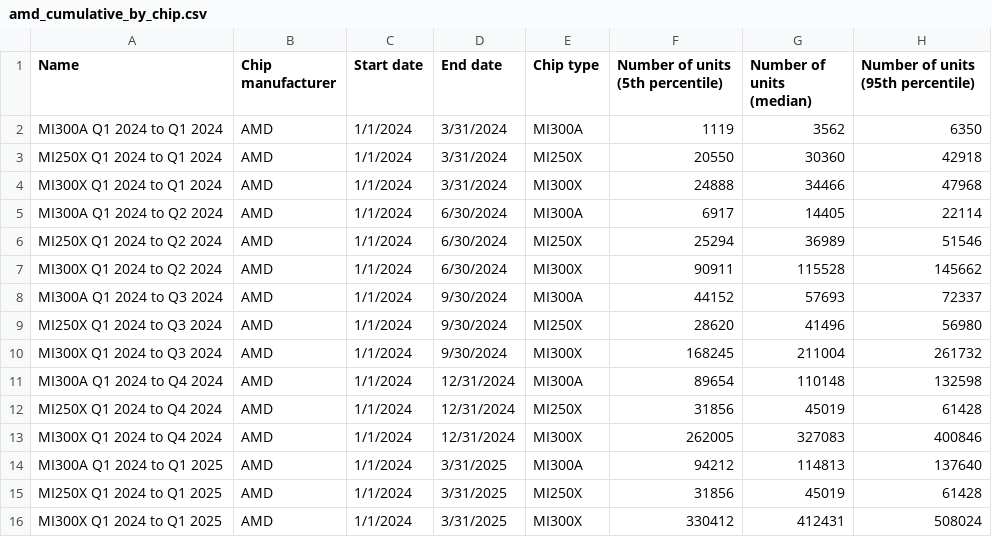
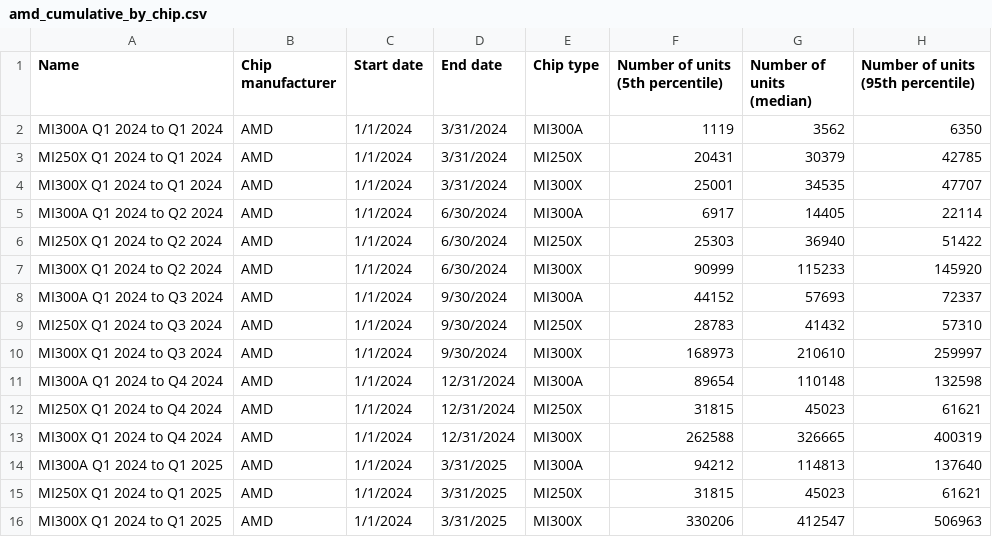
Before and after one commit to epoch-research/ai-chip-counts, a CSV file: csv_export/amd_cumulative_by_chip.csv, drawn as a sheet; only a part is shown; the diff covers the shown part only.

```diff
--- a/csv_export/amd_cumulative_by_chip.csv
+++ b/csv_export/amd_cumulative_by_chip.csv
@@ -2,15 +2,15 @@ Name,Chip manufacturer,Start date,End date,Chip type,Number of units (5th percen
 MI300A Q1 2024 to Q1 2024,AMD,1/1/2024,3/31/2024,MI300A,1119,3562,6350
-MI250X Q1 2024 to Q1 2024,AMD,1/1/2024,3/31/2024,MI250X,20550,30360,42918
-MI300X Q1 2024 to Q1 2024,AMD,1/1/2024,3/31/2024,MI300X,24888,34466,47968
+MI250X Q1 2024 to Q1 2024,AMD,1/1/2024,3/31/2024,MI250X,20431,30379,42785
+MI300X Q1 2024 to Q1 2024,AMD,1/1/2024,3/31/2024,MI300X,25001,34535,47707
 MI300A Q1 2024 to Q2 2024,AMD,1/1/2024,6/30/2024,MI300A,6917,14405,22114
-MI250X Q1 2024 to Q2 2024,AMD,1/1/2024,6/30/2024,MI250X,25294,36989,51546
-MI300X Q1 2024 to Q2 2024,AMD,1/1/2024,6/30/2024,MI300X,90911,115528,145662
+MI250X Q1 2024 to Q2 2024,AMD,1/1/2024,6/30/2024,MI250X,25303,36940,51422
+MI300X Q1 2024 to Q2 2024,AMD,1/1/2024,6/30/2024,MI300X,90999,115233,145920
 MI300A Q1 2024 to Q3 2024,AMD,1/1/2024,9/30/2024,MI300A,44152,57693,72337
-MI250X Q1 2024 to Q3 2024,AMD,1/1/2024,9/30/2024,MI250X,28620,41496,56980
-MI300X Q1 2024 to Q3 2024,AMD,1/1/2024,9/30/2024,MI300X,168245,211004,261732
+MI250X Q1 2024 to Q3 2024,AMD,1/1/2024,9/30/2024,MI250X,28783,41432,57310
+MI300X Q1 2024 to Q3 2024,AMD,1/1/2024,9/30/2024,MI300X,168973,210610,259997
 MI300A Q1 2024 to Q4 2024,AMD,1/1/2024,12/31/2024,MI300A,89654,110148,132598
-MI250X Q1 2024 to Q4 2024,AMD,1/1/2024,12/31/2024,MI250X,31856,45019,61428
-MI300X Q1 2024 to Q4 2024,AMD,1/1/2024,12/31/2024,MI300X,262005,327083,400846
+MI250X Q1 2024 to Q4 2024,AMD,1/1/2024,12/31/2024,MI250X,31815,45023,61621
+MI300X Q1 2024 to Q4 2024,AMD,1/1/2024,12/31/2024,MI300X,262588,326665,400319
 MI300A Q1 2024 to Q1 2025,AMD,1/1/2024,3/31/2025,MI300A,94212,114813,137640
-MI250X Q1 2024 to Q1 2025,AMD,1/1/2024,3/31/2025,MI250X,31856,45019,61428
-MI300X Q1 2024 to Q1 2025,AMD,1/1/2024,3/31/2025,MI300X,330412,412431,508024
+MI250X Q1 2024 to Q1 2025,AMD,1/1/2024,3/31/2025,MI250X,31815,45023,61621
+MI300X Q1 2024 to Q1 2025,AMD,1/1/2024,3/31/2025,MI300X,330206,412547,506963
```
Also changed, not shown: 30 edited cells elsewhere in this file, csv_export/amd_chip_timelines.csv, csv_export/nvidia_cumulative_totals.csv, 36 other files.
